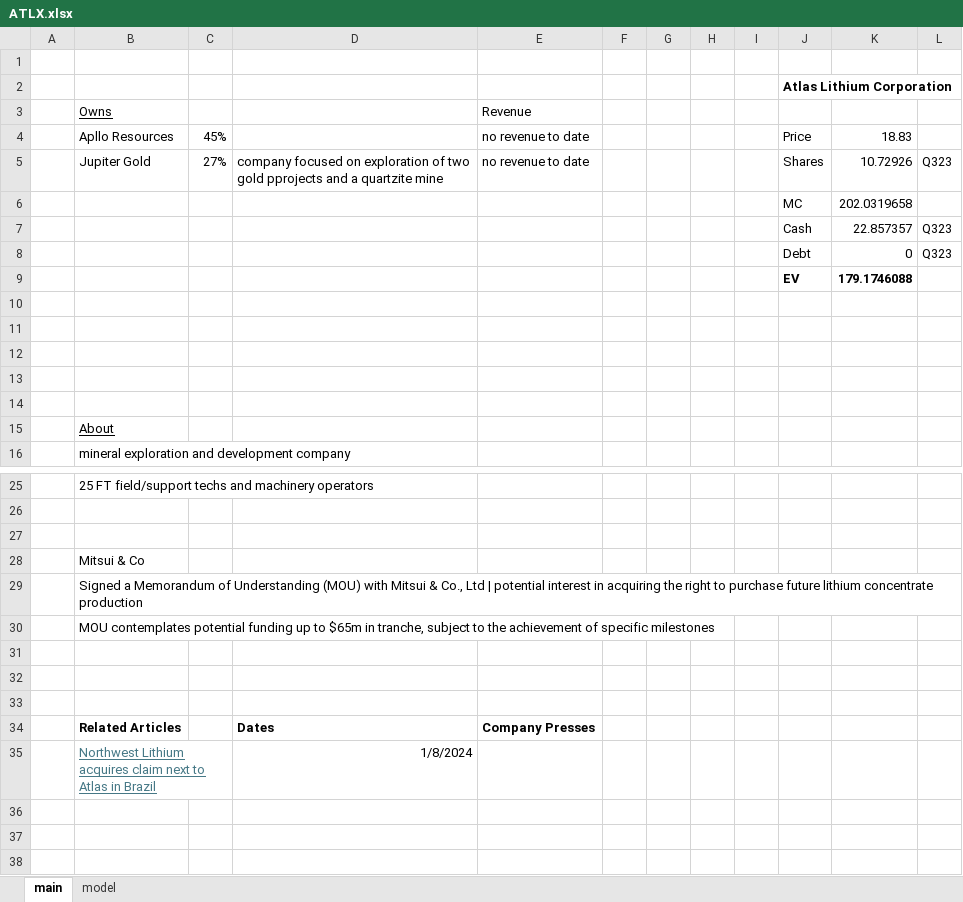
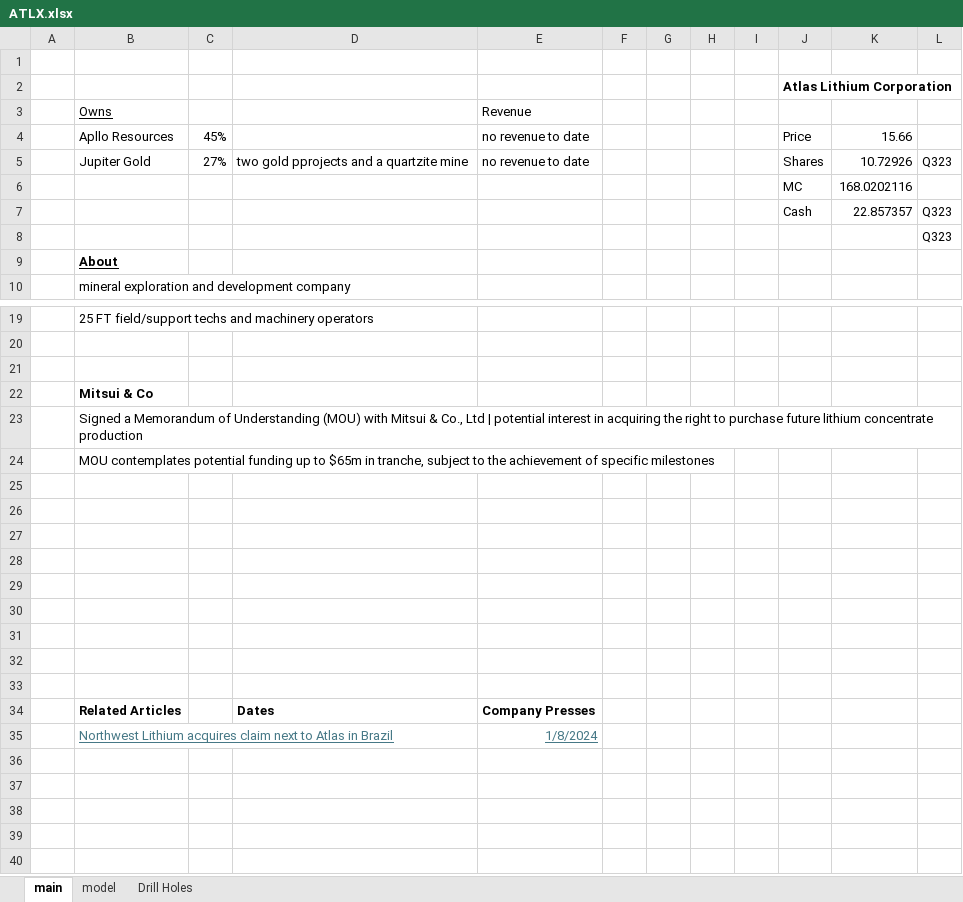
Before and after one commit to jameelbrannon/EquityResearch, an Excel workbook: ATLX.xlsx, sheet main, drawn as a sheet; only a part is shown, gaps mark what is left out; the shorter side is filled out with more unchanged rows; values as stored, in another font and other column widths than the file's, no borders; removed rows and columns are numbered as before the commit, all else as after; the diff names each change by its address in the sheet, - before the commit and + after, or states it on an @@ line.

```diff
--- a/ATLX.xlsx (sheet main)
+++ b/ATLX.xlsx (sheet main)
+sheet tab: Drill Holes
-K4: 18.83
+K4: 15.66
-D5: company focused on exploration of two gold…
+D5: two gold…
-K6: 202.0319658
+K6: 168.0202116
-row 8:  |  |  |  |  |  |  |  |  | Debt | 0 | Q323
-row 9:  |  |  |  |  |  |  |  |  | EV | 179.1746088
-L8: (empty)
+L8: Q323
-row 11: (empty)
-row 12: (empty)
-row 13: (empty)
-row 14: (empty)
-B9 bold: off
+B9 bold: on
-B22 bold: off
+B22 bold: on
+row 28: (empty)
+row 29: (empty)
+row 30: (empty)
+row 31: (empty)
+row 32: (empty)
+row 33: (empty)
-row 35:  | Northwest Lithium acquires claim next to Atlas in Brazil |  | 1/8/2024
+row 35:  | Northwest Lithium acquires claim next to Atlas in Brazil |  |  | 1/8/2024
```
